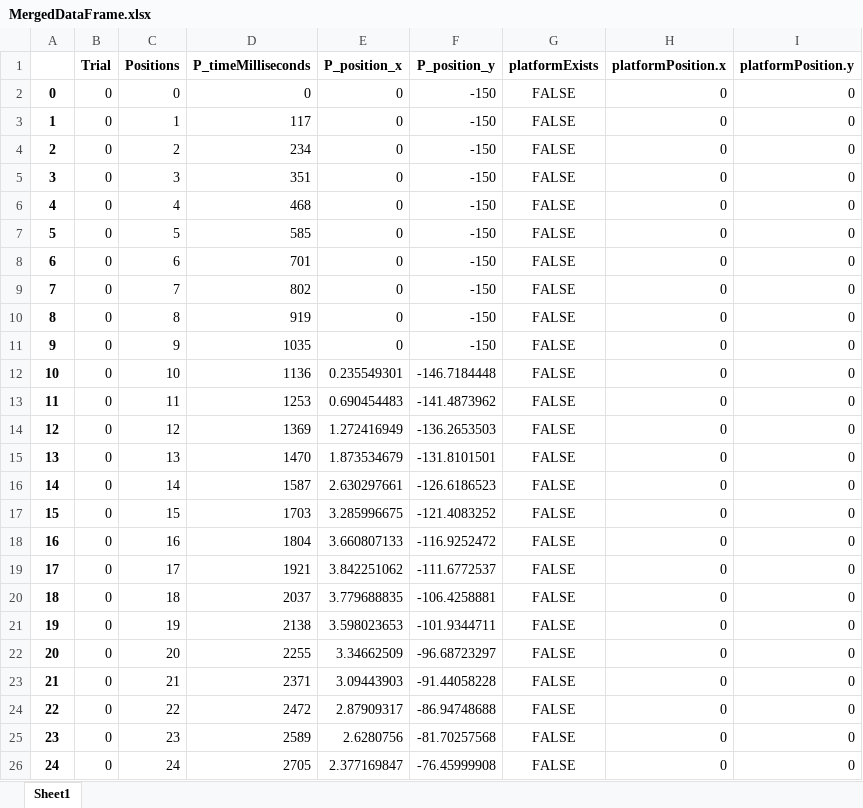
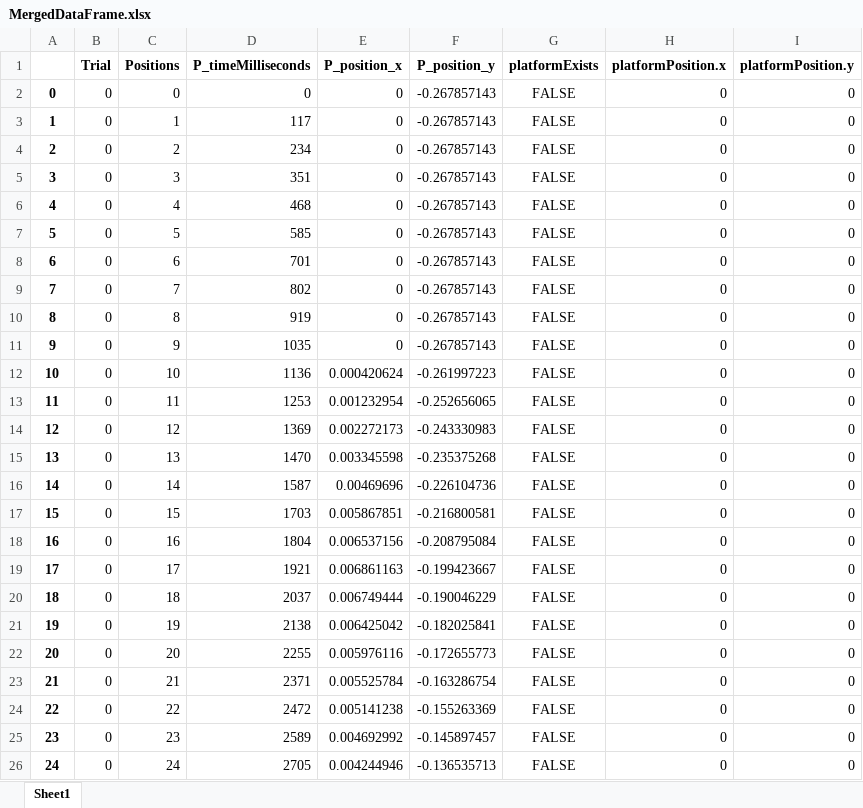
Before and after one commit to HayoBK/Morris2022, an Excel workbook: MergedDataFrame.xlsx, sheet Sheet1, drawn as a sheet; only a part is shown; values as stored, in another font and other column widths than the file's, no borders; the diff covers the shown part only; the diff names each change by its address in the sheet, - before the commit and + after, or states it on an @@ line.

```diff
--- a/MergedDataFrame.xlsx (sheet Sheet1)
+++ b/MergedDataFrame.xlsx (sheet Sheet1)
-F2:F11 (P_position_y): -150
+F2:F11 (P_position_y): -0.267857143
-E12 (P_position_x): 0.235549301
+E12 (P_position_x): 0.000420624
-F12 (P_position_y): -146.7184448
+F12 (P_position_y): -0.261997223
-E13 (P_position_x): 0.690454483
+E13 (P_position_x): 0.001232954
-F13 (P_position_y): -141.4873962
+F13 (P_position_y): -0.252656065
-E14 (P_position_x): 1.272416949
+E14 (P_position_x): 0.002272173
-F14 (P_position_y): -136.2653503
+F14 (P_position_y): -0.243330983
-E15 (P_position_x): 1.873534679
+E15 (P_position_x): 0.003345598
-F15 (P_position_y): -131.8101501
+F15 (P_position_y): -0.235375268
-E16 (P_position_x): 2.630297661
+E16 (P_position_x): 0.00469696
-F16 (P_position_y): -126.6186523
+F16 (P_position_y): -0.226104736
-E17 (P_position_x): 3.285996675
+E17 (P_position_x): 0.005867851
-F17 (P_position_y): -121.4083252
+F17 (P_position_y): -0.216800581
-E18 (P_position_x): 3.660807133
+E18 (P_position_x): 0.006537156
-F18 (P_position_y): -116.9252472
+F18 (P_position_y): -0.208795084
-E19 (P_position_x): 3.842251062
+E19 (P_position_x): 0.006861163
-F19 (P_position_y): -111.6772537
+F19 (P_position_y): -0.199423667
-E20 (P_position_x): 3.779688835
+E20 (P_position_x): 0.006749444
-F20 (P_position_y): -106.4258881
+F20 (P_position_y): -0.190046229
-E21 (P_position_x): 3.598023653
+E21 (P_position_x): 0.006425042
-F21 (P_position_y): -101.9344711
+F21 (P_position_y): -0.182025841
-E22 (P_position_x): 3.34662509
+E22 (P_position_x): 0.005976116
-F22 (P_position_y): -96.68723297
+F22 (P_position_y): -0.172655773
-E23 (P_position_x): 3.09443903
+E23 (P_position_x): 0.005525784
-F23 (P_position_y): -91.44058228
+F23 (P_position_y): -0.163286754
-E24 (P_position_x): 2.87909317
+E24 (P_position_x): 0.005141238
-F24 (P_position_y): -86.94748688
+F24 (P_position_y): -0.155263369
-E25 (P_position_x): 2.6280756
+E25 (P_position_x): 0.004692992
-F25 (P_position_y): -81.70257568
+F25 (P_position_y): -0.145897457
-E26 (P_position_x): 2.377169847
+E26 (P_position_x): 0.004244946
-F26 (P_position_y): -76.45999908
+F26 (P_position_y): -0.136535713
```
Also changed, not shown: 1064 edited cells elsewhere in this sheet, 2 other files.
